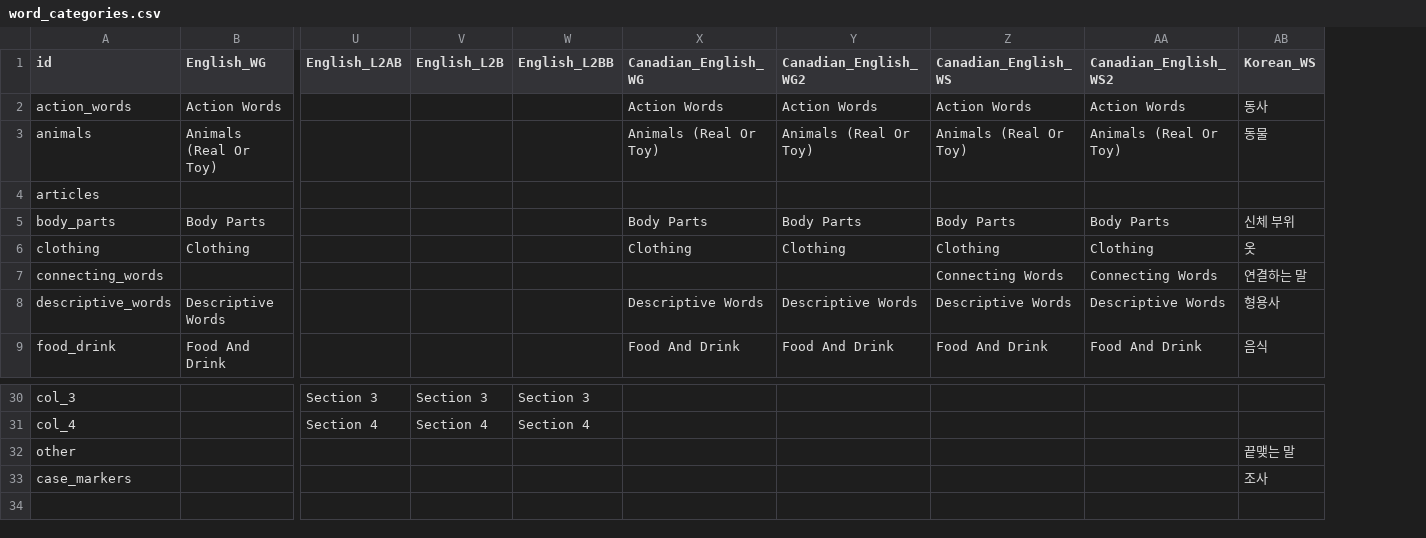
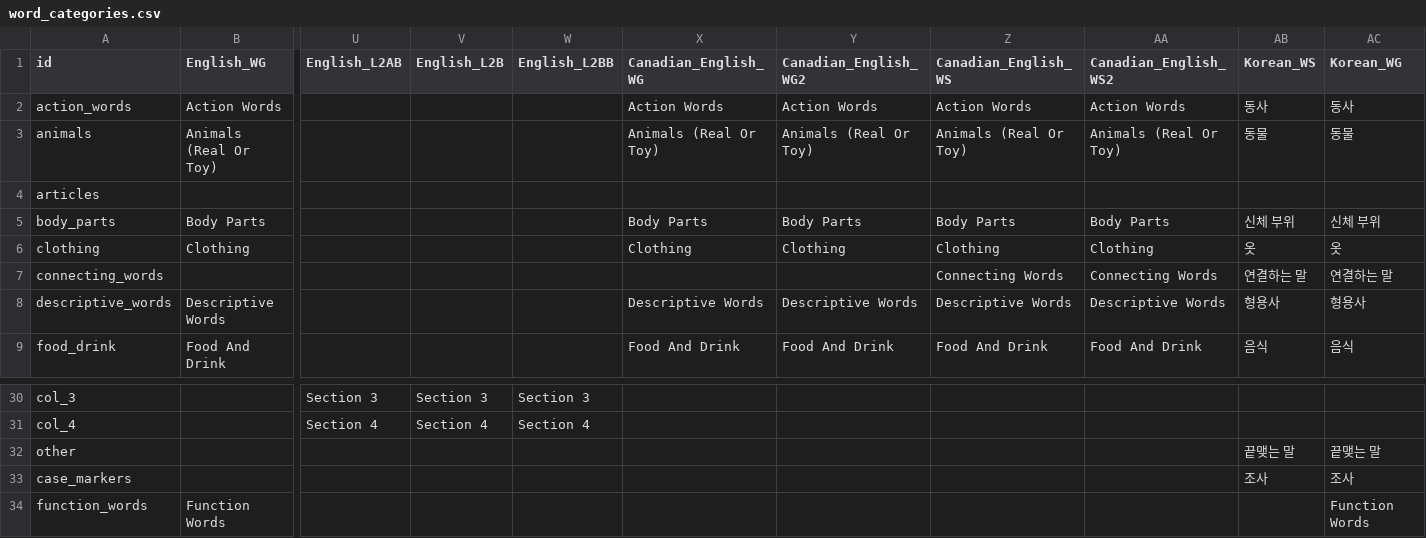
Before and after one commit to langcog/web-cdi, a CSV file: webcdi/cdi_forms/static/data_csv/word_categories.csv, drawn as a sheet; only a part is shown, gaps mark what is left out; rows hold the shown columns only; the diff names each change by its address in the sheet, - before the commit and + after, or states it on an @@ line.

```diff
--- a/webcdi/cdi_forms/static/data_csv/word_categories.csv
+++ b/webcdi/cdi_forms/static/data_csv/word_categories.csv
+column AC (Korean_WG), rows 2-9: 동사 | 동물 |  | 신체 부위 | 옷 | 연결하는 말 | 형용사 | 음식; rows 32-33: 끝맺는 말 | 조사
+row 34: function_words | Function Words |  |  |  |  |  |  |  |  | Function Words
```
Also changed, not shown: 4 other files.
